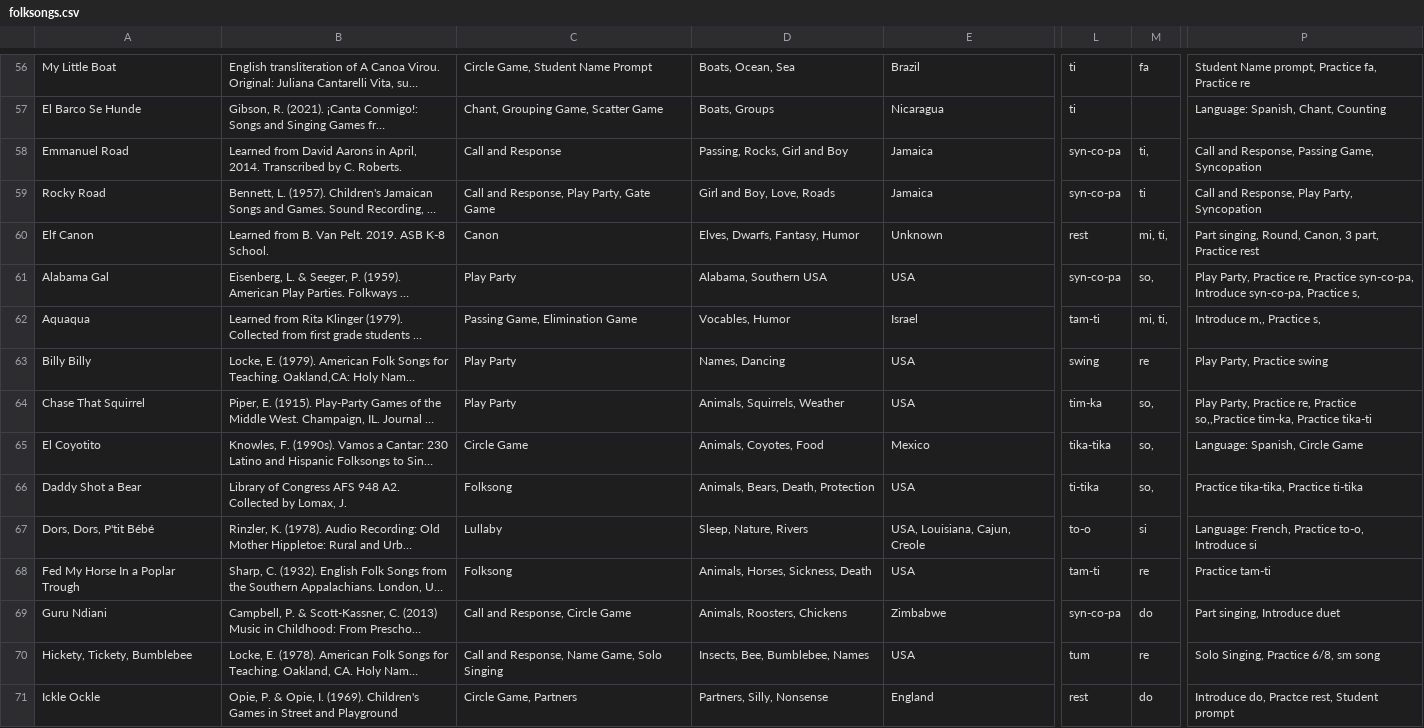
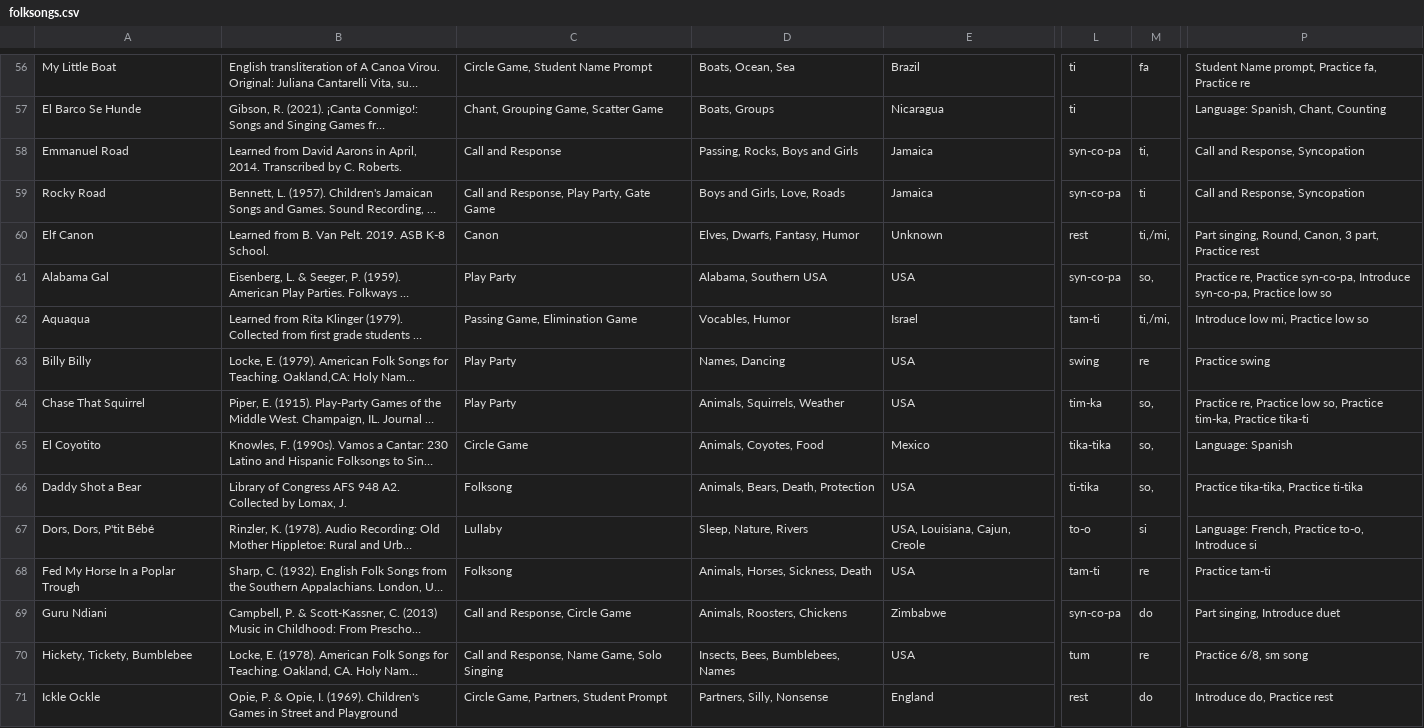
Before and after one commit to MasInYoFace/Folkedex, a CSV file: folksongs.csv, drawn as a sheet; only a part is shown, gaps mark what is left out; long unchanged cells end in …; the diff covers the shown part only; the diff names each change by its address in the sheet, - before the commit and + after, or states it on an @@ line.

```diff
--- a/folksongs.csv
+++ b/folksongs.csv
-D58: Passing, Rocks, Girl and Boy
+D58: Passing, Rocks, Boys and Girls
-P58: Call and Response, Passing Game, Syncopation
+P58: Call and Response, Syncopation
-D59: Girl and Boy, Love, Roads
+D59: Boys and Girls, Love, Roads
-P59: Call and Response, Play Party, Syncopation
+P59: Call and Response, Syncopation
-M60: mi, ti,
+M60: ti,/mi,
-P61: Play Party, Practice re, Practice syn-co-pa, Introduce syn-co-pa, Practice s,
+P61: Practice re, Practice syn-co-pa, Introduce syn-co-pa, Practice low so
-M62: mi, ti,
+M62: ti,/mi,
-P62: Introduce m,, Practice s,
+P62: Introduce low mi, Practice low so
-P63: Play Party, Practice swing
+P63: Practice swing
-P64: Play Party, Practice re, Practice so,,Practice tim-ka, Practice…
+P64: Practice re, Practice low so, Practice tim-ka, Practice…
-P65: Language: Spanish, Circle Game
+P65: Language: Spanish
-D70: Insects, Bee, Bumblebee, Names
+D70: Insects, Bees, Bumblebees, Names
-P70: Solo Singing, Practice 6/8, sm song
+P70: Practice 6/8, sm song
-C71: Circle Game, Partners
+C71: Circle Game, Partners, Student Prompt
-P71: Introduce do, Practce rest, Student prompt
+P71: Introduce do, Practice rest
```
Also changed, not shown: 160 edited cells elsewhere in this file, 5 other files.
